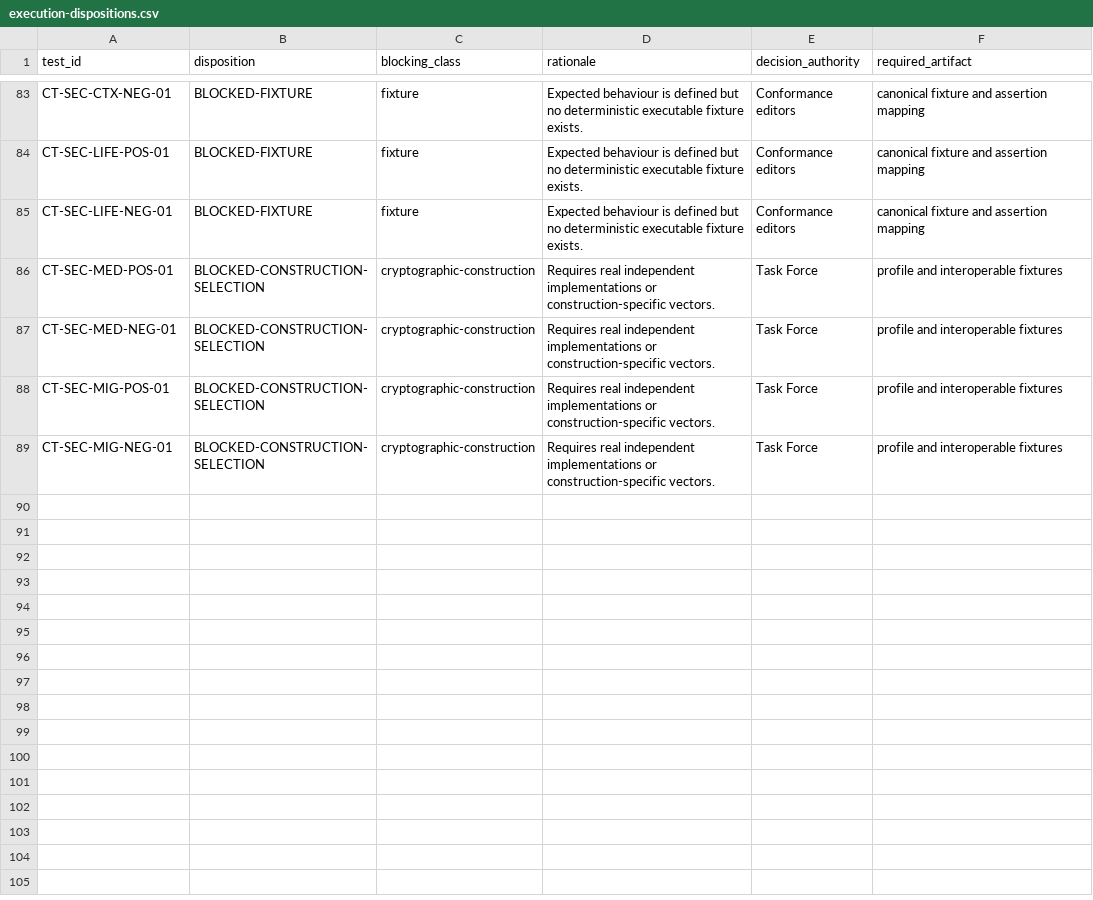
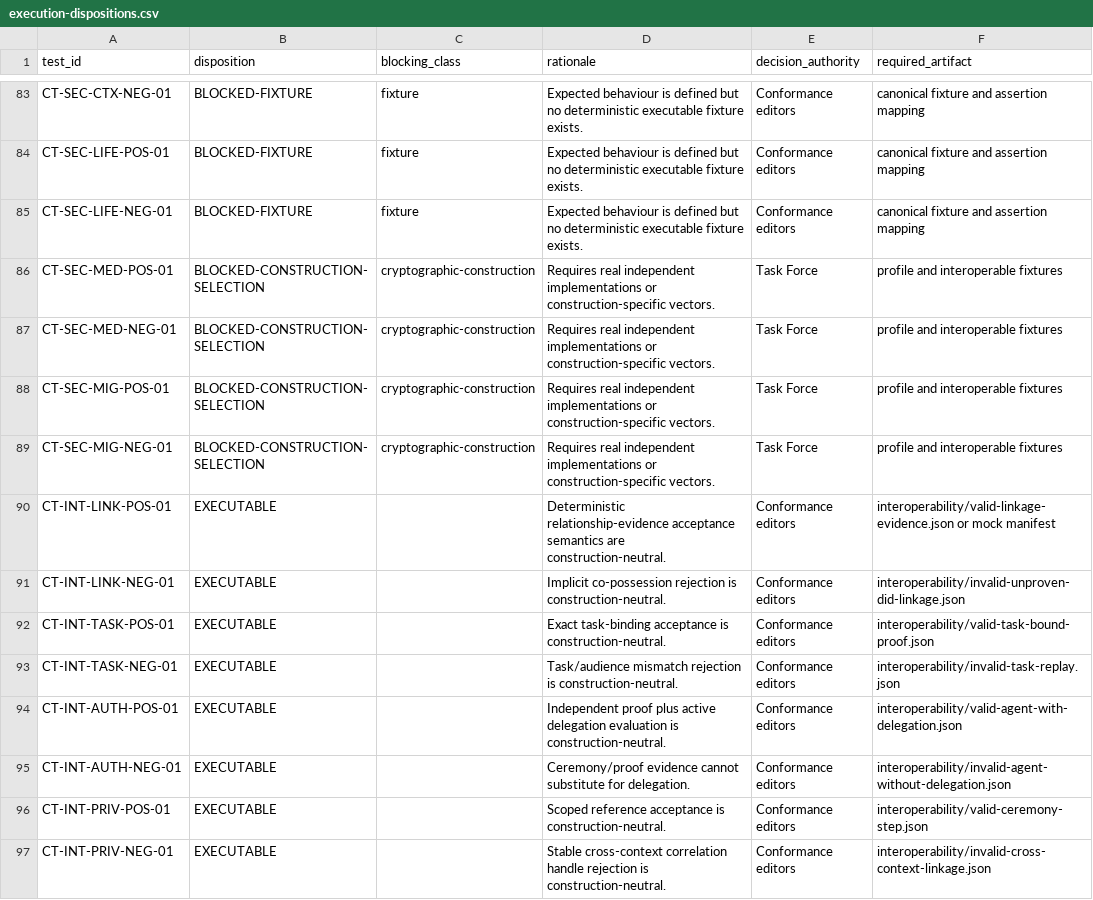
Before and after one commit to sankarshanmukhopadhyay/dtgwg-zkp-tf, a CSV file: docs/implementation-guide/conformance/execution-dispositions.csv, drawn as a sheet; only a part is shown, gaps mark what is left out; the diff names each change by its address in the sheet, - before the commit and + after, or states it on an @@ line.

```diff
--- a/docs/implementation-guide/conformance/execution-dispositions.csv
+++ b/docs/implementation-guide/conformance/execution-dispositions.csv
+row 90: CT-INT-LINK-POS-01 | EXECUTABLE |  | Deterministic relationship-evidence acceptance semantics are construction-neutral. | Conformance editors | interoperability/valid-linkage-evidence.json or mock manifest
+row 91: CT-INT-LINK-NEG-01 | EXECUTABLE |  | Implicit co-possession rejection is construction-neutral. | Conformance editors | interoperability/invalid-unproven-did-linkage.json
+row 92: CT-INT-TASK-POS-01 | EXECUTABLE |  | Exact task-binding acceptance is construction-neutral. | Conformance editors | interoperability/valid-task-bound-proof.json
+row 93: CT-INT-TASK-NEG-01 | EXECUTABLE |  | Task/audience mismatch rejection is construction-neutral. | Conformance editors | interoperability/invalid-task-replay.json
+row 94: CT-INT-AUTH-POS-01 | EXECUTABLE |  | Independent proof plus active delegation evaluation is construction-neutral. | Conformance editors | interoperability/valid-agent-with-delegation.json
+row 95: CT-INT-AUTH-NEG-01 | EXECUTABLE |  | Ceremony/proof evidence cannot substitute for delegation. | Conformance editors | interoperability/invalid-agent-without-delegation.json
+row 96: CT-INT-PRIV-POS-01 | EXECUTABLE |  | Scoped reference acceptance is construction-neutral. | Conformance editors | interoperability/valid-ceremony-step.json
+row 97: CT-INT-PRIV-NEG-01 | EXECUTABLE |  | Stable cross-context correlation handle rejection is construction-neutral. | Conformance editors | interoperability/invalid-cross-context-linkage.json
```
Also changed, not shown: docs/implementation-guide/conformance/test-matrix.csv, docs/implementation-guide/matrices/adr-scenario-map.csv, 50 other files.
